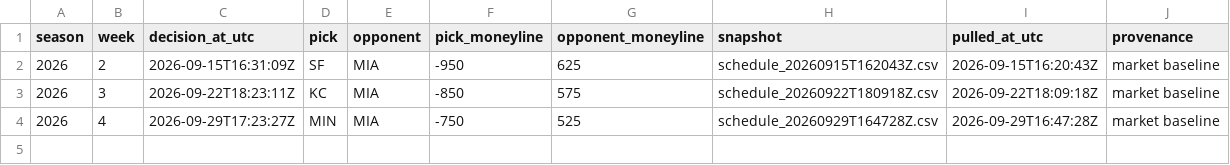
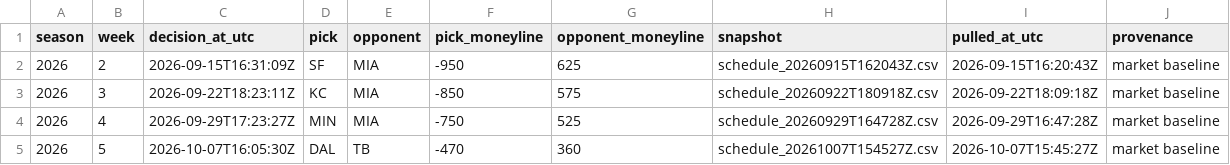
Before and after one commit to cortezxm/nfl-survivor, a CSV file: picks.csv, drawn as a sheet; the diff names each change by its address in the sheet, - before the commit and + after, or states it on an @@ line.

Commit message:
Record week 5 pick: DAL market baseline

```diff
--- a/picks.csv
+++ b/picks.csv
+row 5: 2026 | 5 | 2026-10-07T16:05:30Z | DAL | TB | -470 | 360 | schedule_20261007T154527Z.csv | 2026-10-07T15:45:27Z | market baseline
```
Also changed, not shown: 2 other files.
